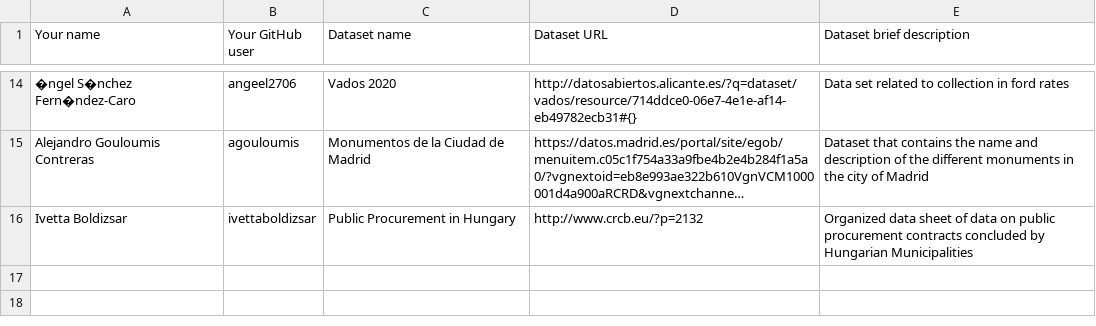
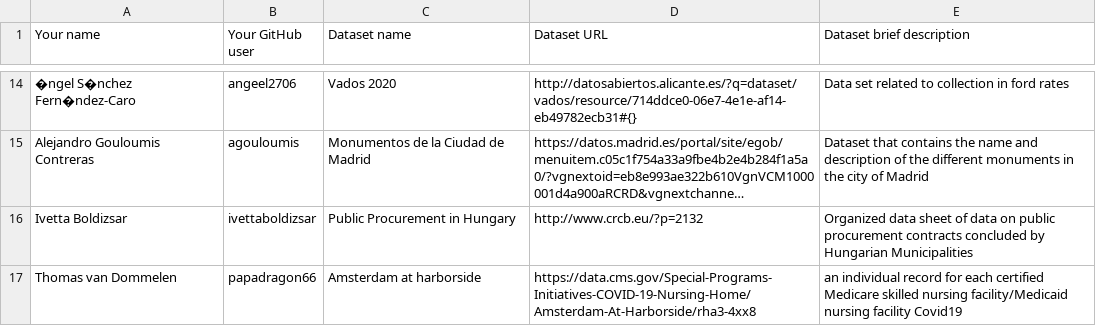
Before and after one commit to FacultadInformatica-LinkedData/Curso2020-2021-ODKG, a CSV file: Assignment1/DatasetDescriptions.csv, drawn as a sheet; only a part is shown, gaps mark what is left out; long unchanged cells end in …; the diff names each change by its address in the sheet, - before the commit and + after, or states it on an @@ line.

Commit message:
Assignment 1 - Thomas van Dommelen

```diff
--- a/Assignment1/DatasetDescriptions.csv
+++ b/Assignment1/DatasetDescriptions.csv
+row 17: Thomas van Dommelen | papadragon66 | Amsterdam at harborside | https://data.cms.gov/Special-Programs-Initiatives-COVID-19-Nursing-Home/Amsterdam-At-Harborside/rha3-4xx8 | an individual record for each certified Medicare skilled nursing facility/Medicaid nursing facility Covid19
```
